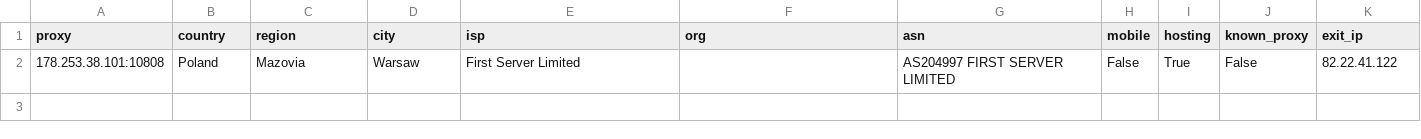
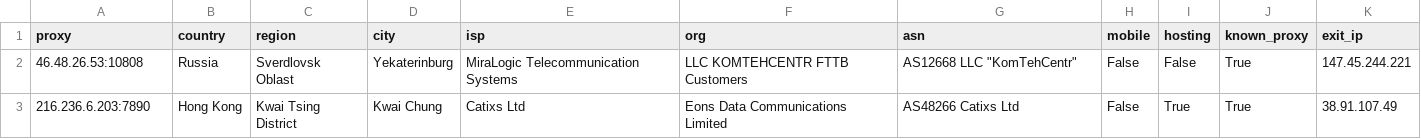
Before and after one commit to fmw86/free-proxy-pool, a CSV file: socks4_residential_detail.csv, drawn as a sheet; removed rows and columns are numbered as before the commit, all else as after; the diff names each change by its address in the sheet, - before the commit and + after, or states it on an @@ line.

```diff
--- a/socks4_residential_detail.csv
+++ b/socks4_residential_detail.csv
-row 2: 178.253.38.101:10808 | Poland | Mazovia | Warsaw | First Server Limited |  | AS204997 FIRST SERVER LIMITED | False | True | False | 82.22.41.122
+row 2: 46.48.26.53:10808 | Russia | Sverdlovsk Oblast | Yekaterinburg | MiraLogic Telecommunication Systems | LLC KOMTEHCENTR FTTB Customers | AS12668 LLC "KomTehCentr" | False | False | True | 147.45.244.221
+row 3: 216.236.6.203:7890 | Hong Kong | Kwai Tsing District | Kwai Chung | Catixs Ltd | Eons Data Communications Limited | AS48266 Catixs Ltd | False | True | True | 38.91.107.49
```
